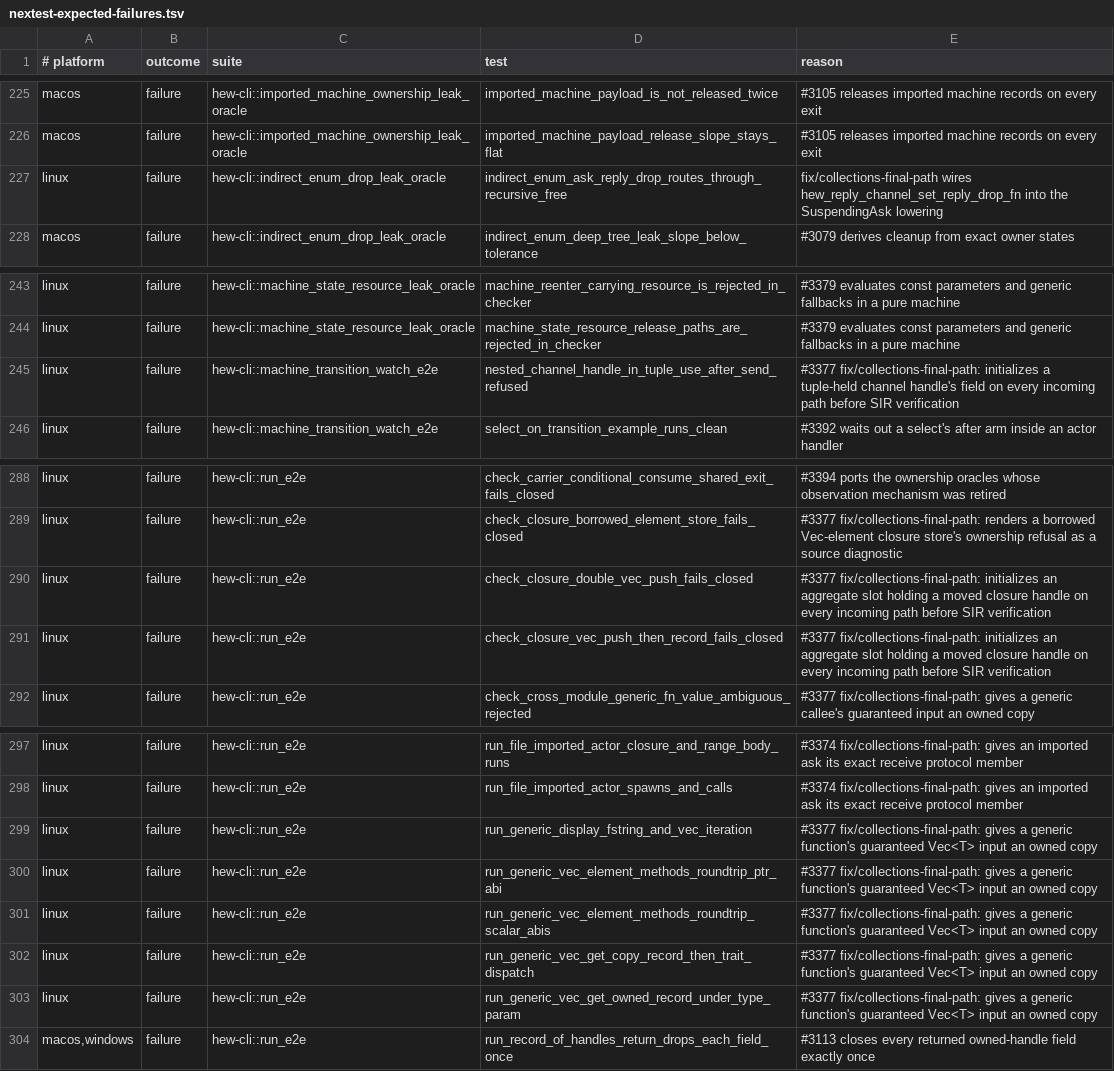
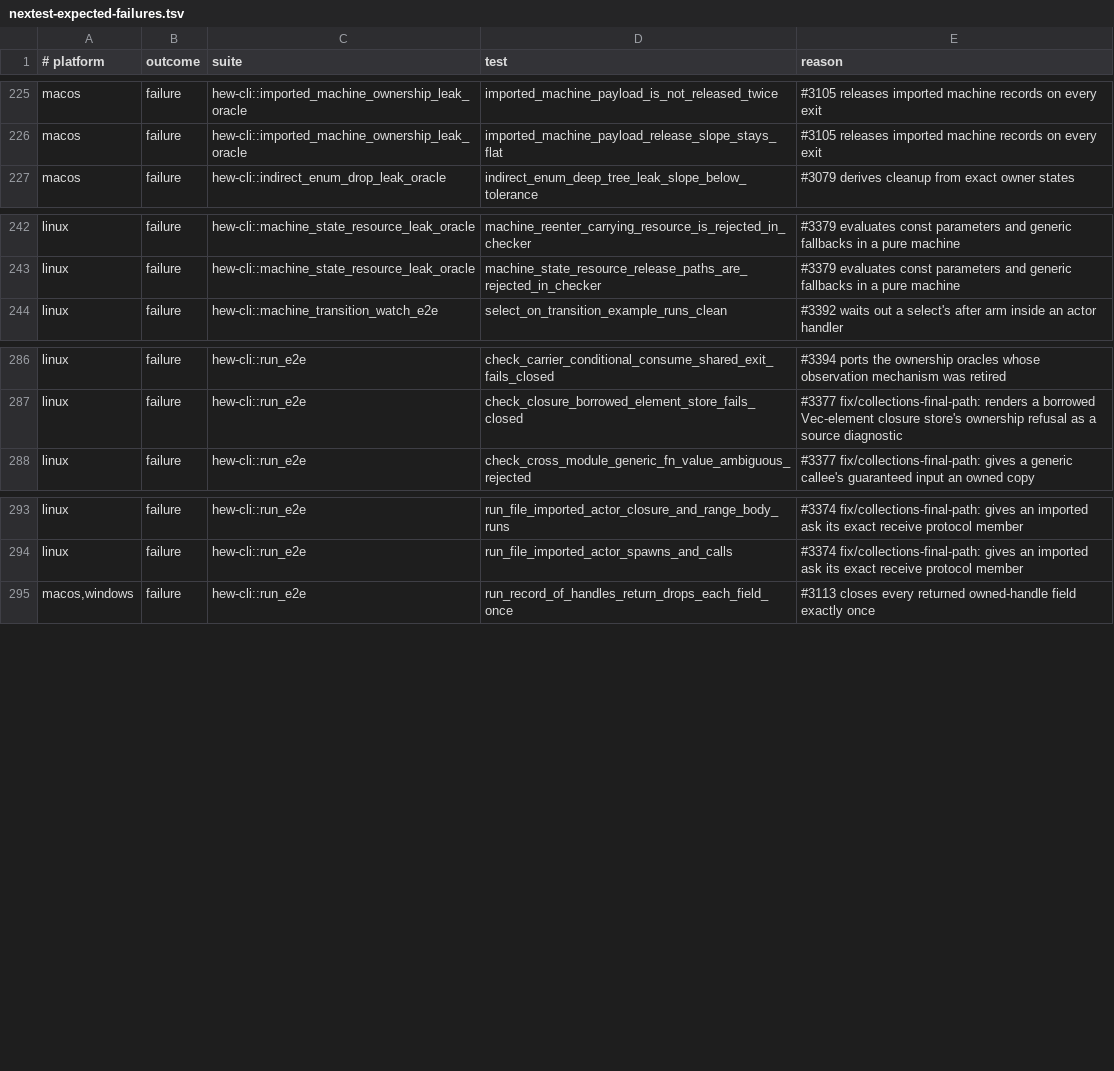
Before and after one commit to hew-lang/hew, a TSV file: scripts/nextest-expected-failures.tsv, drawn as a sheet; only a part is shown, gaps mark what is left out.

Commit message:
chore(ratchet): drop nine rows fix/collections-final-path already fixed
Rebasing onto the landed fix/collections-final-path picked up its repair
of the PlaceLifetime "aggregate field is not initialized" group (a tuple-
held channel handle, two closure-affine Vec/record stores), the generic
Vec<T> OwnershipLifetime group (five run_e2e tests), and the
SuspendingAsk reply-destructor wiring. All nine pass at this head.

Verified against `strict-436386605.txt`: zero new failures, and these nine
plus the eight rewritten/renamed #3394 ids are the seventeen ids absent
from that baseline.

```diff
--- a/scripts/nextest-expected-failures.tsv
+++ b/scripts/nextest-expected-failures.tsv
@@ -226,3 +226,2 @@ macos	failure	hew-cli::imported_machine_ownership_leak_oracle	imported_machine_p
 macos	failure	hew-cli::imported_machine_ownership_leak_oracle	imported_machine_payload_release_slope_stays_flat	#3105 releases imported machine records on every exit
-linux	failure	hew-cli::indirect_enum_drop_leak_oracle	indirect_enum_ask_reply_drop_routes_through_recursive_free	fix/collections-final-path wires hew_reply_channel_set_reply_drop_fn into the SuspendingAsk lowering
 macos	failure	hew-cli::indirect_enum_drop_leak_oracle	indirect_enum_deep_tree_leak_slope_below_tolerance	#3079 derives cleanup from exact owner states
@@ -244,3 +243,2 @@ linux	failure	hew-cli::machine_state_resource_leak_oracle	machine_reenter_carryi
 linux	failure	hew-cli::machine_state_resource_leak_oracle	machine_state_resource_release_paths_are_rejected_in_checker	#3379 evaluates const parameters and generic fallbacks in a pure machine
-linux	failure	hew-cli::machine_transition_watch_e2e	nested_channel_handle_in_tuple_use_after_send_refused	#3377 fix/collections-final-path: initializes a tuple-held channel handle's field on every incoming path before SIR verification
 linux	failure	hew-cli::machine_transition_watch_e2e	select_on_transition_example_runs_clean	#3392 waits out a select's after arm inside an actor handler
@@ -289,4 +287,2 @@ linux	failure	hew-cli::run_e2e	check_carrier_conditional_consume_shared_exit_fai
 linux	failure	hew-cli::run_e2e	check_closure_borrowed_element_store_fails_closed	#3377 fix/collections-final-path: renders a borrowed Vec-element closure store's ownership refusal as a source diagnostic
-linux	failure	hew-cli::run_e2e	check_closure_double_vec_push_fails_closed	#3377 fix/collections-final-path: initializes an aggregate slot holding a moved closure handle on every incoming path before SIR verification
-linux	failure	hew-cli::run_e2e	check_closure_vec_push_then_record_fails_closed	#3377 fix/collections-final-path: initializes an aggregate slot holding a moved closure handle on every incoming path before SIR verification
 linux	failure	hew-cli::run_e2e	check_cross_module_generic_fn_value_ambiguous_rejected	#3377 fix/collections-final-path: gives a generic callee's guaranteed input an owned copy
@@ -298,7 +294,2 @@ linux	failure	hew-cli::run_e2e	run_file_imported_actor_closure_and_range_body_ru
 linux	failure	hew-cli::run_e2e	run_file_imported_actor_spawns_and_calls	#3374 fix/collections-final-path: gives an imported ask its exact receive protocol member
-linux	failure	hew-cli::run_e2e	run_generic_display_fstring_and_vec_iteration	#3377 fix/collections-final-path: gives a generic function's guaranteed Vec<T> input an owned copy
-linux	failure	hew-cli::run_e2e	run_generic_vec_element_methods_roundtrip_ptr_abi	#3377 fix/collections-final-path: gives a generic function's guaranteed Vec<T> input an owned copy
-linux	failure	hew-cli::run_e2e	run_generic_vec_element_methods_roundtrip_scalar_abis	#3377 fix/collections-final-path: gives a generic function's guaranteed Vec<T> input an owned copy
-linux	failure	hew-cli::run_e2e	run_generic_vec_get_copy_record_then_trait_dispatch	#3377 fix/collections-final-path: gives a generic function's guaranteed Vec<T> input an owned copy
-linux	failure	hew-cli::run_e2e	run_generic_vec_get_owned_record_under_type_param	#3377 fix/collections-final-path: gives a generic function's guaranteed Vec<T> input an owned copy
 macos,windows	failure	hew-cli::run_e2e	run_record_of_handles_return_drops_each_field_once	#3113 closes every returned owned-handle field exactly once
```
Also changed, not shown: 1 other file.
